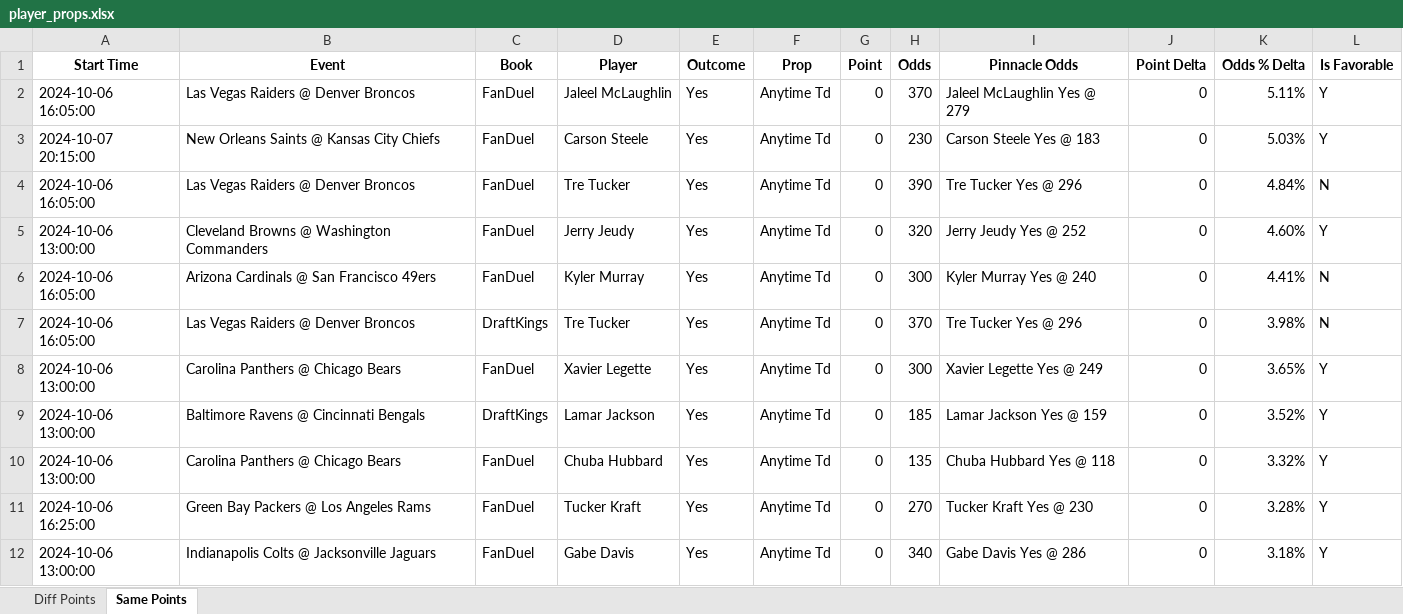
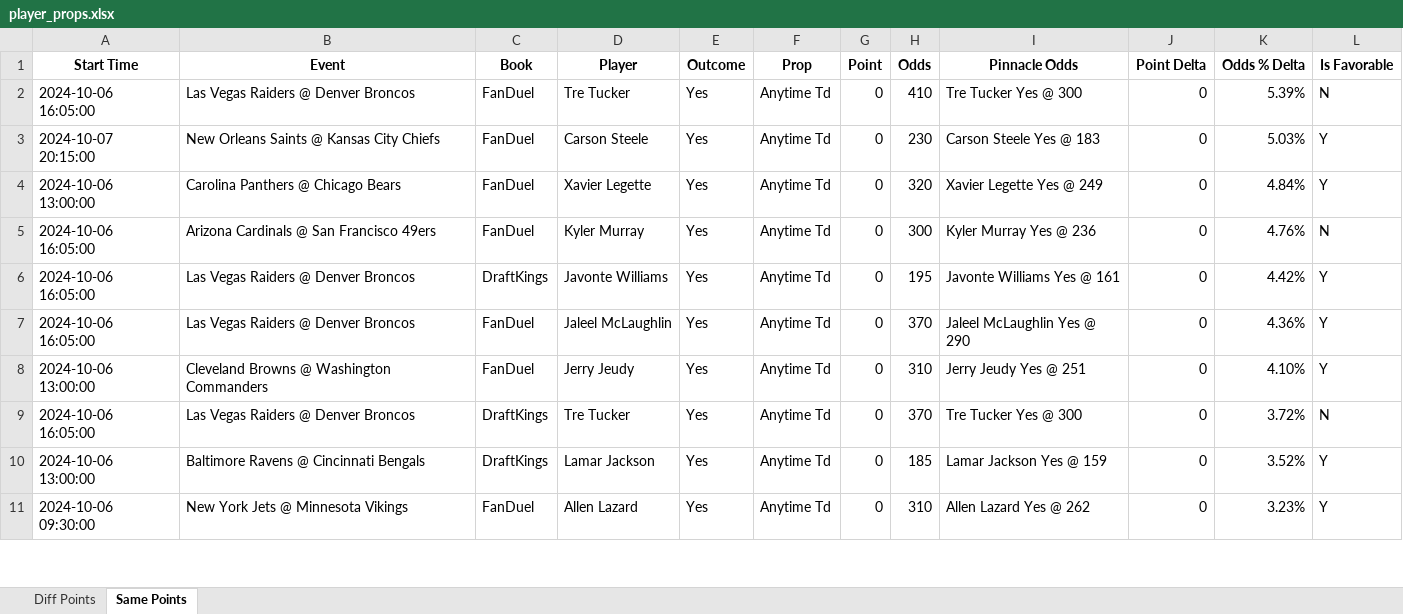
Before and after one commit to rahulShahCode/player-props-scraper, an Excel workbook: player_props.xlsx, sheet Same Points, drawn as a sheet; only a part is shown; values as stored, in another font and other column widths than the file's, no borders; removed rows and columns are numbered as before the commit, all else as after; the diff covers the shown part only; the diff names each change by its address in the sheet, - before the commit and + after, or states it on an @@ line.

```diff
--- a/player_props.xlsx (sheet Same Points)
+++ b/player_props.xlsx (sheet Same Points)
-D2 (Player): Jaleel McLaughlin
+D2 (Player): Tre Tucker
-H2 (Odds): 370
+H2 (Odds): 410
-I2 (Pinnacle Odds): Jaleel McLaughlin Yes @ 279
+I2 (Pinnacle Odds): Tre Tucker Yes @ 300
-K2 (Odds % Delta): 5.11%
+K2 (Odds % Delta): 5.39%
-L2 (Is Favorable): Y
+L2 (Is Favorable): N
-row 4: 2024-10-06 16:05:00 | Las Vegas Raiders @ Denver Broncos | FanDuel | Tre Tucker | Yes | Anytime Td | 0 | 390 | Tre Tucker Yes @ 296 | 0 | 4.84% | N
-B4 (Event): Cleveland Browns @ Washington Commanders
+B4 (Event): Carolina Panthers @ Chicago Bears
-D4 (Player): Jerry Jeudy
+D4 (Player): Xavier Legette
-I4 (Pinnacle Odds): Jerry Jeudy Yes @ 252
+I4 (Pinnacle Odds): Xavier Legette Yes @ 249
-K4 (Odds % Delta): 4.60%
+K4 (Odds % Delta): 4.84%
-I5 (Pinnacle Odds): Kyler Murray Yes @ 240
+I5 (Pinnacle Odds): Kyler Murray Yes @ 236
-K5 (Odds % Delta): 4.41%
+K5 (Odds % Delta): 4.76%
+row 6: 2024-10-06 16:05:00 | Las Vegas Raiders @ Denver Broncos | DraftKings | Javonte Williams | Yes | Anytime Td | 0 | 195 | Javonte Williams Yes @ 161 | 0 | 4.42% | Y
-C7 (Book): DraftKings
+C7 (Book): FanDuel
-D7 (Player): Tre Tucker
+D7 (Player): Jaleel McLaughlin
-I7 (Pinnacle Odds): Tre Tucker Yes @ 296
+I7 (Pinnacle Odds): Jaleel McLaughlin Yes @ 290
-K7 (Odds % Delta): 3.98%
+K7 (Odds % Delta): 4.36%
-L7 (Is Favorable): N
+L7 (Is Favorable): Y
-B8 (Event): Carolina Panthers @ Chicago Bears
+B8 (Event): Cleveland Browns @ Washington Commanders
-D8 (Player): Xavier Legette
+D8 (Player): Jerry Jeudy
-H8 (Odds): 300
+H8 (Odds): 310
-I8 (Pinnacle Odds): Xavier Legette Yes @ 249
+I8 (Pinnacle Odds): Jerry Jeudy Yes @ 251
-K8 (Odds % Delta): 3.65%
+K8 (Odds % Delta): 4.10%
+row 9: 2024-10-06 16:05:00 | Las Vegas Raiders @ Denver Broncos | DraftKings | Tre Tucker | Yes | Anytime Td | 0 | 370 | Tre Tucker Yes @ 300 | 0 | 3.72% | N
-row 10: 2024-10-06 13:00:00 | Carolina Panthers @ Chicago Bears | FanDuel | Chuba Hubbard | Yes | Anytime Td | 0 | 135 | Chuba Hubbard Yes @ 118 | 0 | 3.32% | Y
-row 11: 2024-10-06 16:25:00 | Green Bay Packers @ Los Angeles Rams | FanDuel | Tucker Kraft | Yes | Anytime Td | 0 | 270 | Tucker Kraft Yes @ 230 | 0 | 3.28% | Y
-A11 (Start Time): 2024-10-06 13:00:00
+A11 (Start Time): 2024-10-06 09:30:00
-B11 (Event): Indianapolis Colts @ Jacksonville Jaguars
+B11 (Event): New York Jets @ Minnesota Vikings
-D11 (Player): Gabe Davis
+D11 (Player): Allen Lazard
-H11 (Odds): 340
+H11 (Odds): 310
-I11 (Pinnacle Odds): Gabe Davis Yes @ 286
+I11 (Pinnacle Odds): Allen Lazard Yes @ 262
-K11 (Odds % Delta): 3.18%
+K11 (Odds % Delta): 3.23%
```
Also changed, not shown: 15 added rows, 5 removed rows and 82 edited cells elsewhere in this sheet, sheet Diff Points, 2 other files.
